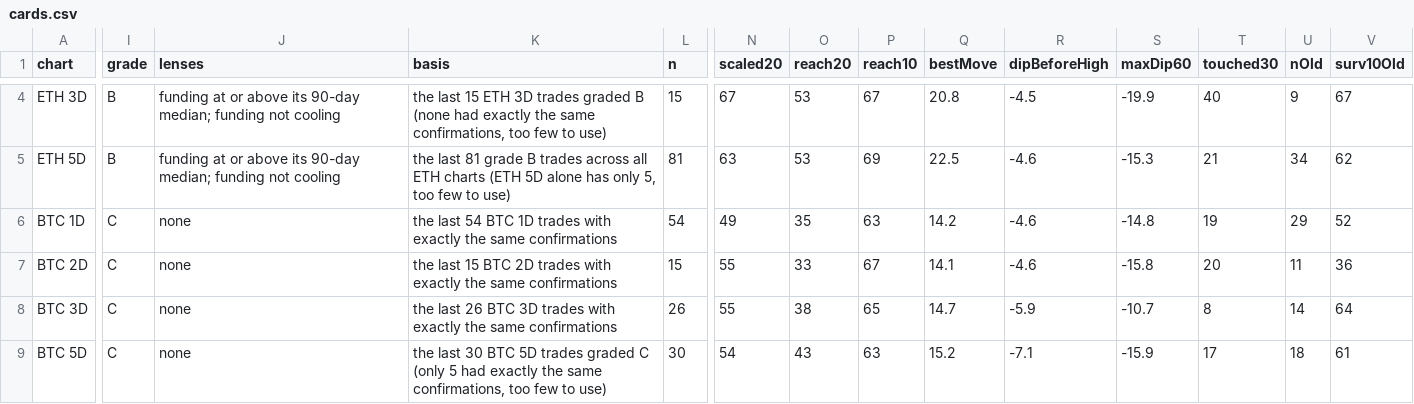
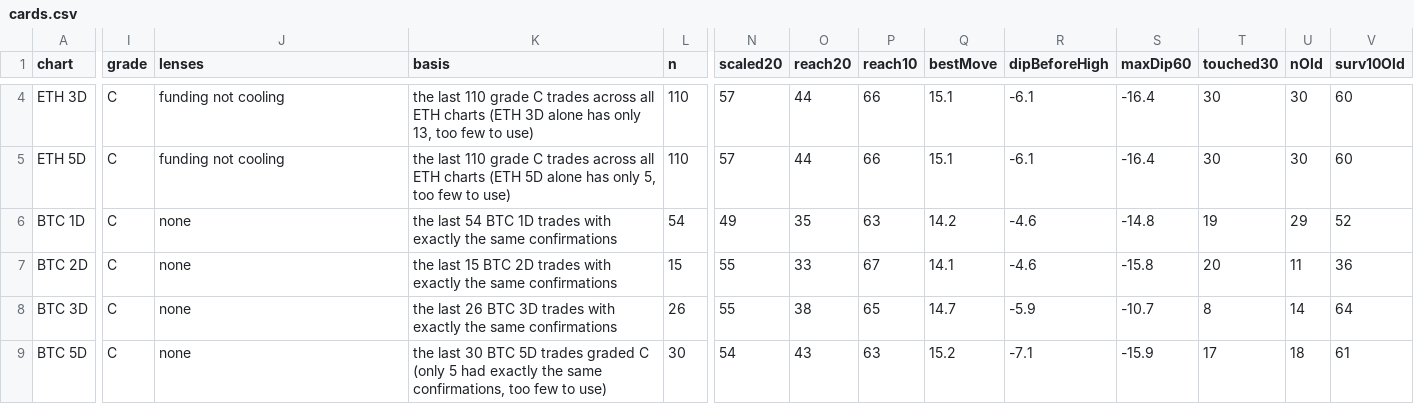
Before and after one commit to jaredbausch-ai/ctzb-data, a CSV file: datasets/cards.csv, drawn as a sheet; only a part is shown, gaps mark what is left out; the diff covers the shown part only; the diff names each change by its address in the sheet, - before the commit and + after, or states it on an @@ line.

```diff
--- a/datasets/cards.csv
+++ b/datasets/cards.csv
-I4:I5 (grade): B
+I4:I5 (grade): C
-J4:J5 (lenses): funding at or above its 90-day median; funding not cooling
+J4:J5 (lenses): funding not cooling
-K4 (basis): the last 15 ETH 3D trades graded B (none had exactly the same confirmations, too few…
+K4 (basis): the last 110 grade C trades across all ETH charts (ETH 3D alone has only 13, too few…
-L4 (n): 15
+L4 (n): 110
-N4 (scaled20): 67
+N4 (scaled20): 57
-O4:O5 (reach20): 53
+O4:O5 (reach20): 44
-P4 (reach10): 67
+P4 (reach10): 66
-Q4 (bestMove): 20.8
+Q4 (bestMove): 15.1
-R4 (dipBeforeHigh): -4.5
+R4 (dipBeforeHigh): -6.1
-S4 (maxDip60): -19.9
+S4 (maxDip60): -16.4
-T4 (touched30): 40
+T4 (touched30): 30
-U4 (nOld): 9
+U4 (nOld): 30
-V4 (surv10Old): 67
+V4 (surv10Old): 60
-K5 (basis): the last 81 grade B trades across…
+K5 (basis): the last 110 grade C trades across…
-L5 (n): 81
+L5 (n): 110
-N5 (scaled20): 63
+N5 (scaled20): 57
-P5 (reach10): 69
+P5 (reach10): 66
-Q5 (bestMove): 22.5
+Q5 (bestMove): 15.1
-R5 (dipBeforeHigh): -4.6
+R5 (dipBeforeHigh): -6.1
-S5 (maxDip60): -15.3
+S5 (maxDip60): -16.4
-T5 (touched30): 21
+T5 (touched30): 30
-U5 (nOld): 34
+U5 (nOld): 30
-V5 (surv10Old): 62
+V5 (surv10Old): 60
```
Also changed, not shown: 85 edited cells elsewhere in this file, datasets/liveread.csv, 3 other files.
